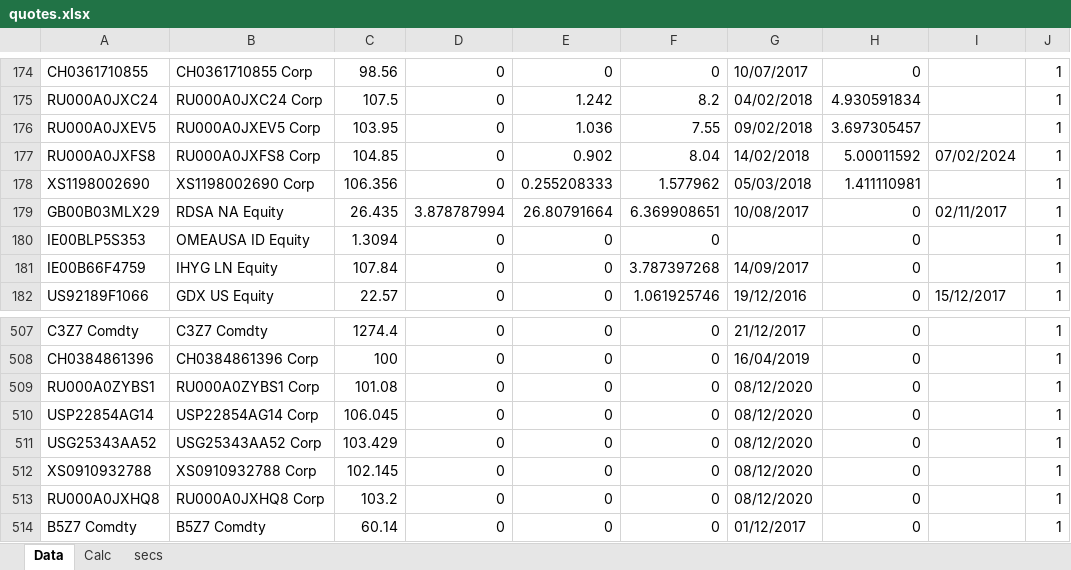
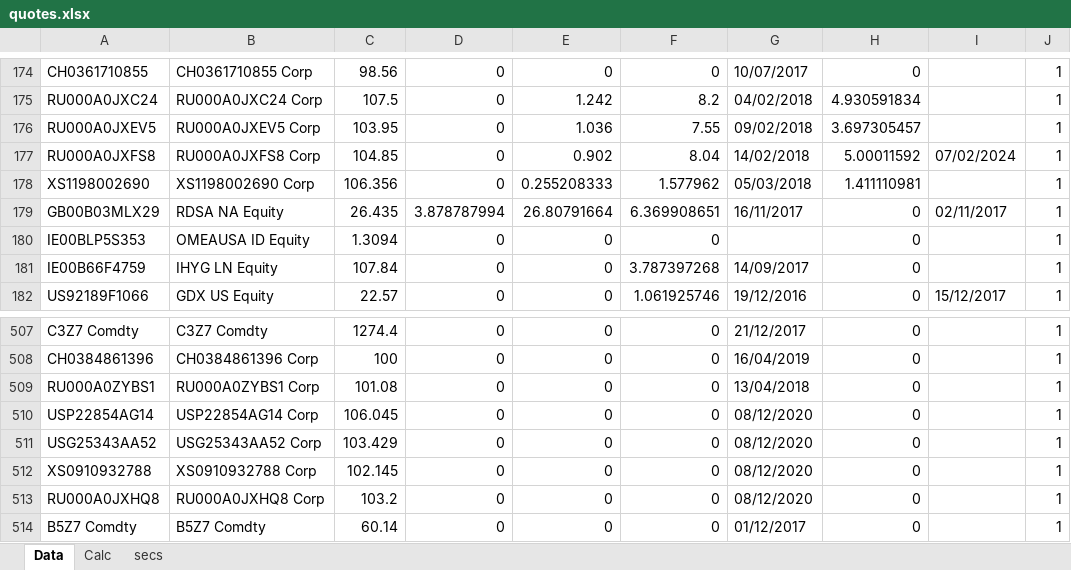
Before and after one commit to zuoqin/sberpb, an Excel workbook: sberapi/DB/quotes.xlsx, sheet Data, drawn as a sheet; only a part is shown, gaps mark what is left out; values as stored, in another font and other column widths than the file's, no borders; the diff names each change by its address in the sheet, - before the commit and + after, or states it on an @@ line.

```diff
--- a/sberapi/DB/quotes.xlsx (sheet Data)
+++ b/sberapi/DB/quotes.xlsx (sheet Data)
-G179: 10/08/2017
+G179: 16/11/2017
-G509: 08/12/2020
+G509: 13/04/2018
```
Also changed, not shown: 8 other files.
